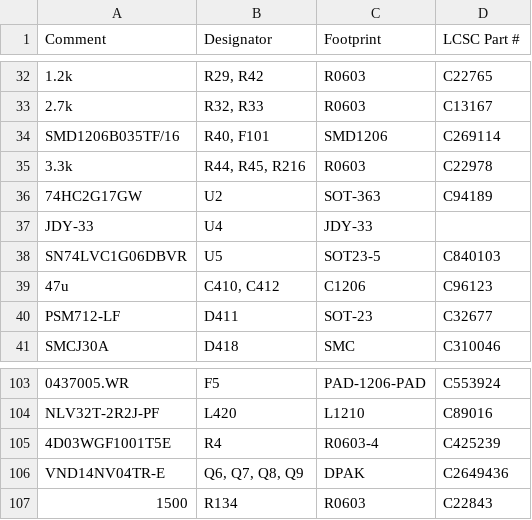
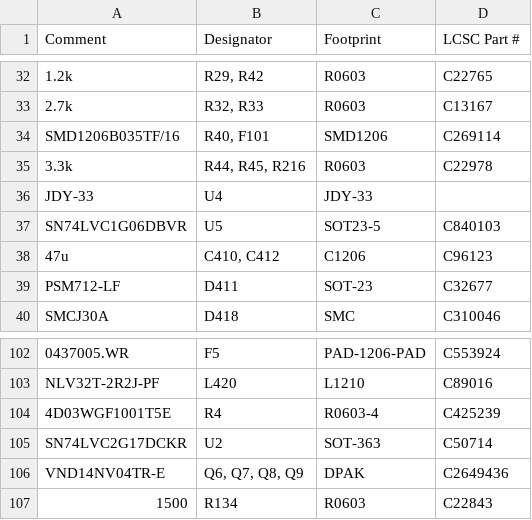
Before and after one commit to rusefi/alphax-2chan, a CSV file: boards/alphax_2ch-c/board/alphax_2ch-c-BOM.csv, drawn as a sheet; only a part is shown, gaps mark what is left out; removed rows and columns are numbered as before the commit, all else as after; the diff names each change by its address in the sheet, - before the commit and + after, or states it on an @@ line.

```diff
--- a/boards/alphax_2ch-c/board/alphax_2ch-c-BOM.csv
+++ b/boards/alphax_2ch-c/board/alphax_2ch-c-BOM.csv
-row 36: 74HC2G17GW | U2 | SOT-363 | C94189
+row 105: SN74LVC2G17DCKR | U2 | SOT-363 | C50714
```
Also changed, not shown: bom_replace_alphax-2ch-c.csv.
